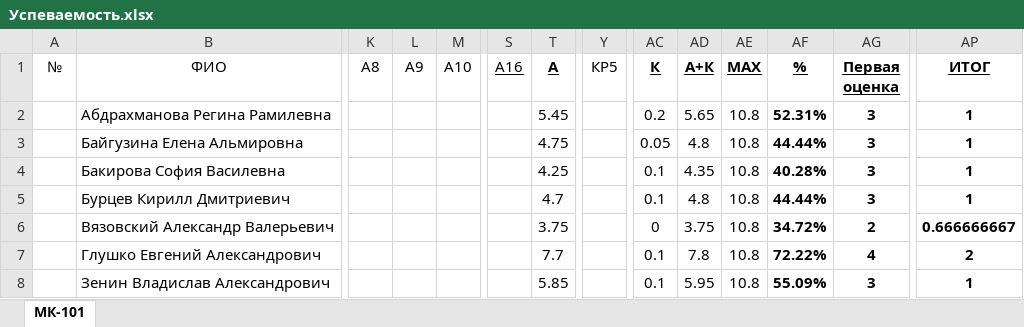
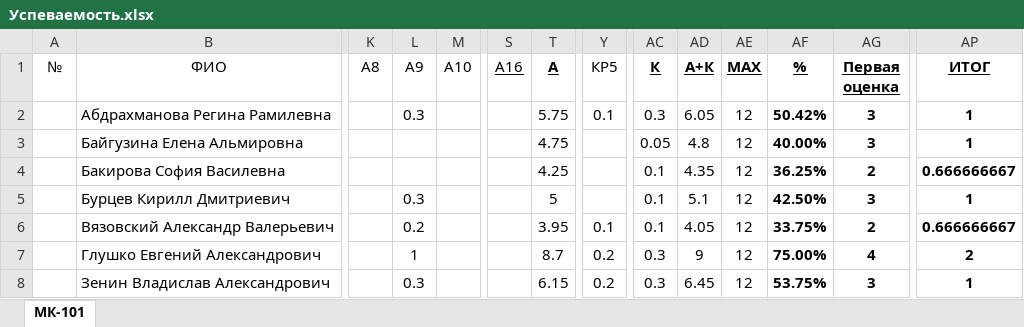
Before and after one commit to DorofeevKonstantin/1, an Excel workbook: Успеваемость.xlsx, sheet МК-101, drawn as a sheet; only a part is shown, gaps mark what is left out; values as stored, in another font and other column widths than the file's, no borders; the diff covers the shown part only; the diff names each change by its address in the sheet, - before the commit and + after, or states it on an @@ line.

```diff
--- a/Успеваемость.xlsx (sheet МК-101)
+++ b/Успеваемость.xlsx (sheet МК-101)
-L2 (A9): (empty)
+L2 (A9): 0.3
-T2 (А): 5.45
+T2 (А): 5.75
-Y2 (КР5): (empty)
+Y2 (КР5): 0.1
-AC2 (К): 0.2
+AC2 (К): 0.3
-AD2 (А+К): 5.65
+AD2 (А+К): 6.05
-AE2:AE8 (MAX): 10.8
+AE2:AE8 (MAX): 12
-AF2 (%): 52.31%
+AF2 (%): 50.42%
-AF3 (%): 44.44%
+AF3 (%): 40.00%
-AF4 (%): 40.28%
+AF4 (%): 36.25%
-AG4 (Первая оценка): 3
+AG4 (Первая оценка): 2
-AP4 (ИТОГ): 1
+AP4 (ИТОГ): 0.666666667
-L5 (A9): (empty)
+L5 (A9): 0.3
-T5 (А): 4.7
+T5 (А): 5
-AD5 (А+К): 4.8
+AD5 (А+К): 5.1
-AF5 (%): 44.44%
+AF5 (%): 42.50%
-L6 (A9): (empty)
+L6 (A9): 0.2
-T6 (А): 3.75
+T6 (А): 3.95
-Y6 (КР5): (empty)
+Y6 (КР5): 0.1
-AC6 (К): 0
+AC6 (К): 0.1
-AD6 (А+К): 3.75
+AD6 (А+К): 4.05
-AF6 (%): 34.72%
+AF6 (%): 33.75%
-L7 (A9): (empty)
+L7 (A9): 1
-T7 (А): 7.7
+T7 (А): 8.7
-Y7:Y8 (КР5): (empty)
+Y7:Y8 (КР5): 0.2
-AC7:AC8 (К): 0.1
+AC7:AC8 (К): 0.3
-AD7 (А+К): 7.8
+AD7 (А+К): 9
-AF7 (%): 72.22%
+AF7 (%): 75.00%
-L8 (A9): (empty)
+L8 (A9): 0.3
-T8 (А): 5.85
+T8 (А): 6.15
-AD8 (А+К): 5.95
+AD8 (А+К): 6.45
-AF8 (%): 55.09%
+AF8 (%): 53.75%
```
Also changed, not shown: 1 added row, 1 removed row and 144 edited cells elsewhere in this sheet, formulas that keep their value, 3 other files.
